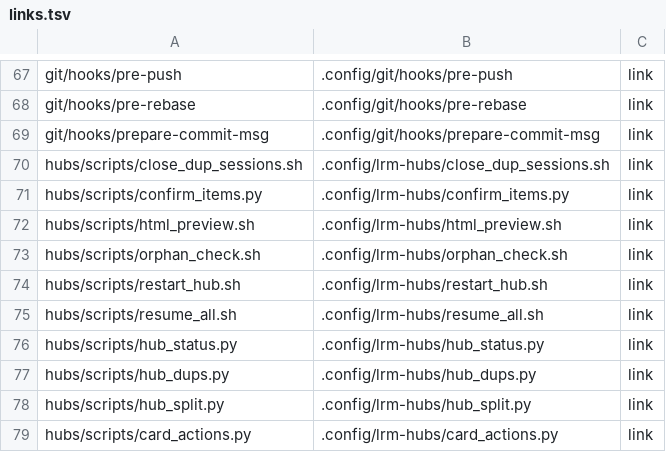
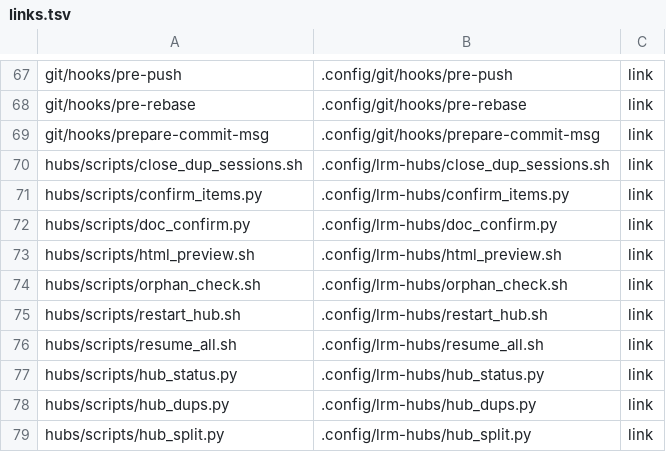
Before and after one commit to cocodding0723/claude-config, a TSV file: links.tsv, drawn as a sheet; only a part is shown, gaps mark what is left out; the shorter side is filled out with more unchanged rows; the diff names each change by its address in the sheet, - before the commit and + after, or states it on an @@ line.

Commit message:
문서 사이트 확인 목록 API 추가
- GET /api/confirm: confirm_items 목록 + 항목별 관련 문서
- POST /api/confirm: '했음' 확인 기록 + 담당 허브에 사용자 원문 한 줄(answer_route.tell 재사용)
- 쓰기 보안은 /api/decide 와 같음(Host·Origin·Sec-Fetch-Site·CSRF·서버 조립·감사 로그)

```diff
--- a/links.tsv
+++ b/links.tsv
+row 72: hubs/scripts/doc_confirm.py | .config/lrm-hubs/doc_confirm.py | link
```
Also changed, not shown: 6 other files.
